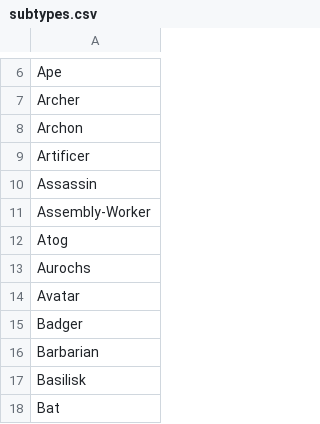
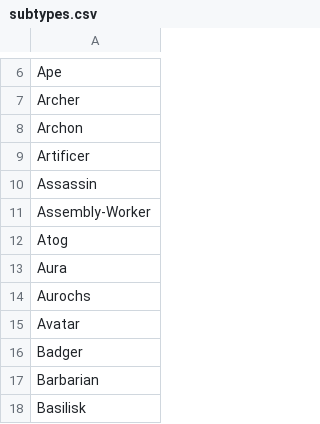
Before and after one commit to bahelms/mtg_web_game, a CSV file: db/subtypes.csv, drawn as a sheet; only a part is shown, gaps mark what is left out; the shorter side is filled out with more unchanged rows; the diff names each change by its address in the sheet, - before the commit and + after, or states it on an @@ line.

```diff
--- a/db/subtypes.csv
+++ b/db/subtypes.csv
+row 13: Aura
```
Also changed, not shown: lib/tasks/data/2015_core_set.csv, 4 other files.
